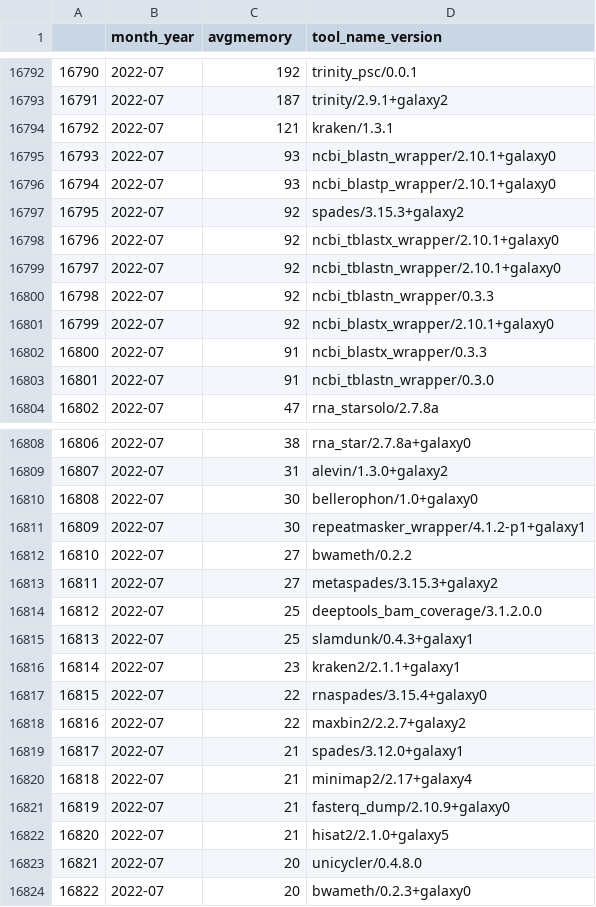
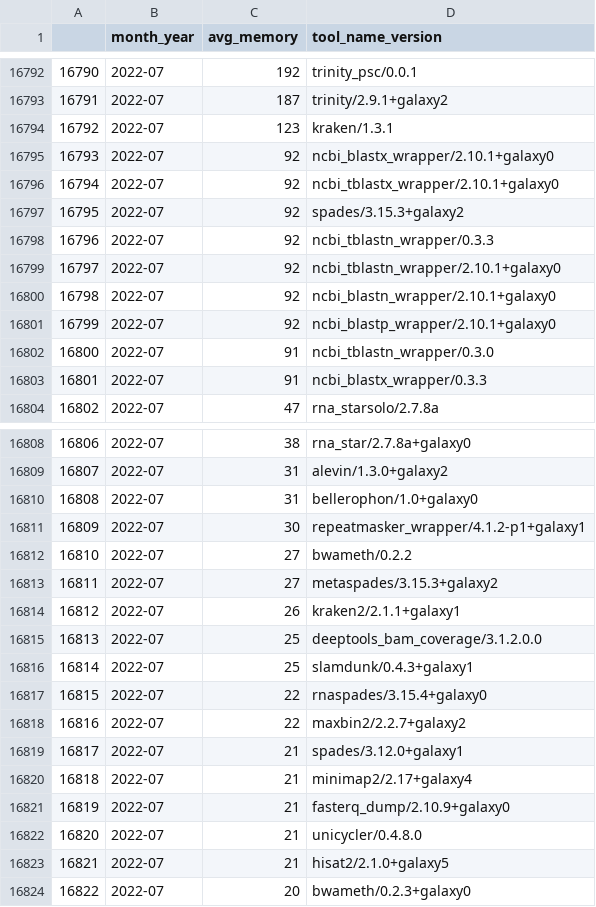
Before and after one commit to galaxyproject/usage-metering, a CSV file: data/2022/avgmemory_all.csv, drawn as a sheet; only a part is shown, gaps mark what is left out; removed rows and columns are numbered as before the commit, all else as after; the diff covers the shown part only; the diff names each change by its address in the sheet, - before the commit and + after, or states it on an @@ line.

Commit message:
12 processed data files; 1 sql instructions file

```diff
--- a/data/2022/avgmemory_all.csv
+++ b/data/2022/avgmemory_all.csv
-C1: avgmemory
+C1: avg_memory
-C16794 (avg_memory): 121
+C16794 (avg_memory): 123
-C16795 (avg_memory): 93
+C16795 (avg_memory): 92
-D16795 (tool_name_version): ncbi_blastn_wrapper/2.10.1+galaxy0
+D16795 (tool_name_version): ncbi_blastx_wrapper/2.10.1+galaxy0
-row 16796: 16794 | 2022-07 | 93 | ncbi_blastp_wrapper/2.10.1+galaxy0
@@ column A renumbered between rows 16796 and 17065 @@
-D16800 (tool_name_version): ncbi_blastx_wrapper/2.10.1+galaxy0
+D16800 (tool_name_version): ncbi_blastn_wrapper/2.10.1+galaxy0
+row 16801: 16799 | 2022-07 | 92 | ncbi_blastp_wrapper/2.10.1+galaxy0
@@ row 16802 moved to row 16803: 16801 @@
-C16810 (avg_memory): 30
+C16810 (avg_memory): 31
+row 16814: 16812 | 2022-07 | 26 | kraken2/2.1.1+galaxy1
-row 16816: 16814 | 2022-07 | 23 | kraken2/2.1.1+galaxy1
+row 16822: 16820 | 2022-07 | 21 | unicycler/0.4.8.0
-row 16823: 16821 | 2022-07 | 20 | unicycler/0.4.8.0
```
Also changed, not shown: 2 added rows, 2 removed rows, 54 moved rows and 2 edited cells elsewhere in this file, data/2022/avgmemory_all_inverted.csv, data/2022/totalmemory_all.csv, 10 other files.
